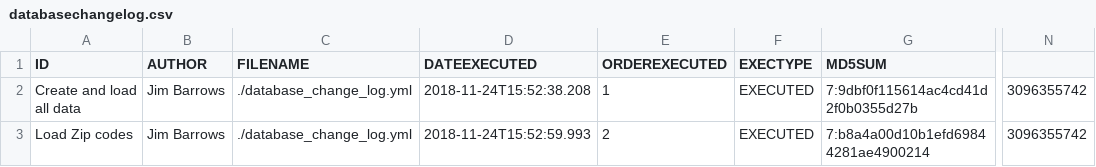
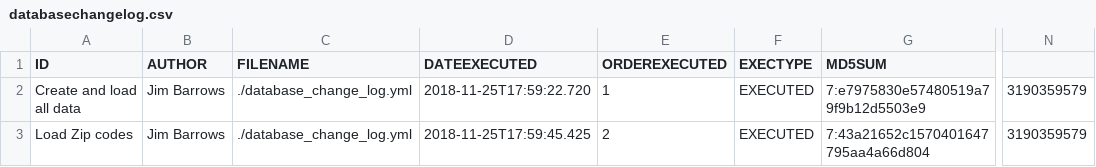
Before and after one commit to ErpMicroServices/people_and_organizations-database, a CSV file: databasechangelog.csv, drawn as a sheet; only a part is shown, gaps mark what is left out; the diff names each change by its address in the sheet, - before the commit and + after, or states it on an @@ line.

```diff
--- a/databasechangelog.csv
+++ b/databasechangelog.csv
-D2 (DATEEXECUTED): 2018-11-24T15:52:38.208
+D2 (DATEEXECUTED): 2018-11-25T17:59:22.720
-G2 (MD5SUM): 7:9dbf0f115614ac4cd41d2f0b0355d27b
+G2 (MD5SUM): 7:e7975830e57480519a79f9b12d5503e9
-N2:N3: 3096355742
+N2:N3: 3190359579
-D3 (DATEEXECUTED): 2018-11-24T15:52:59.993
+D3 (DATEEXECUTED): 2018-11-25T17:59:45.425
-G3 (MD5SUM): 7:b8a4a00d10b1efd69844281ae4900214
+G3 (MD5SUM): 7:43a21652c1570401647795aa4a66d804
```
Also changed, not shown: 2 other files.
